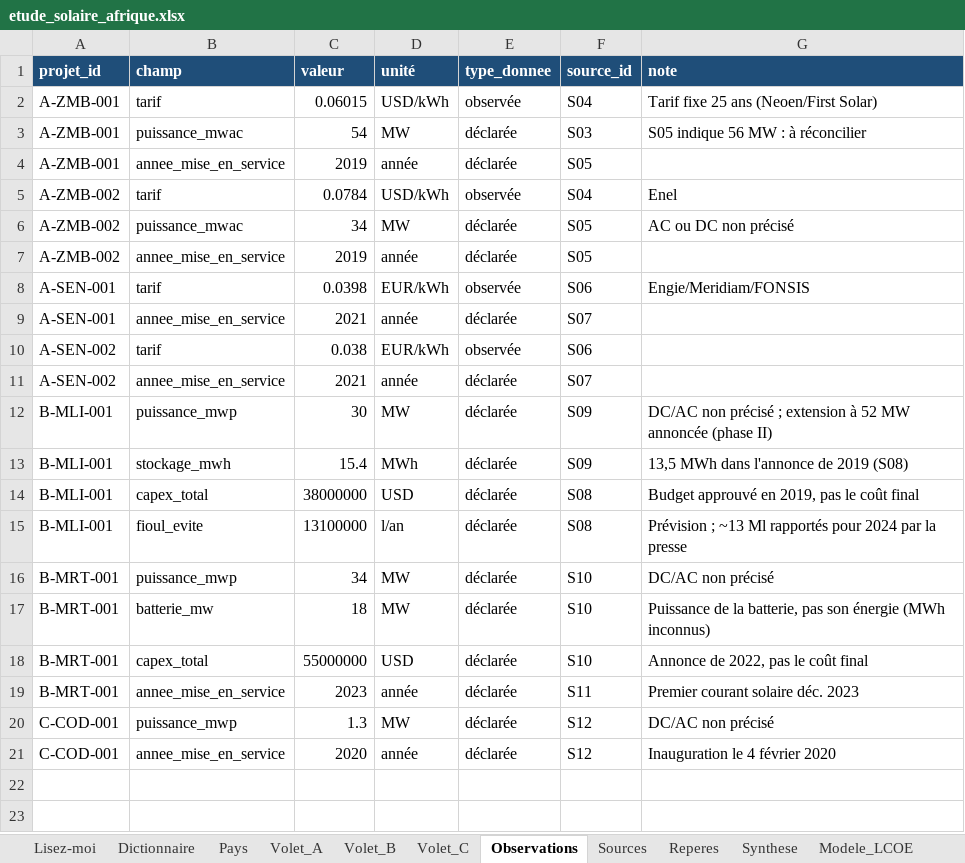
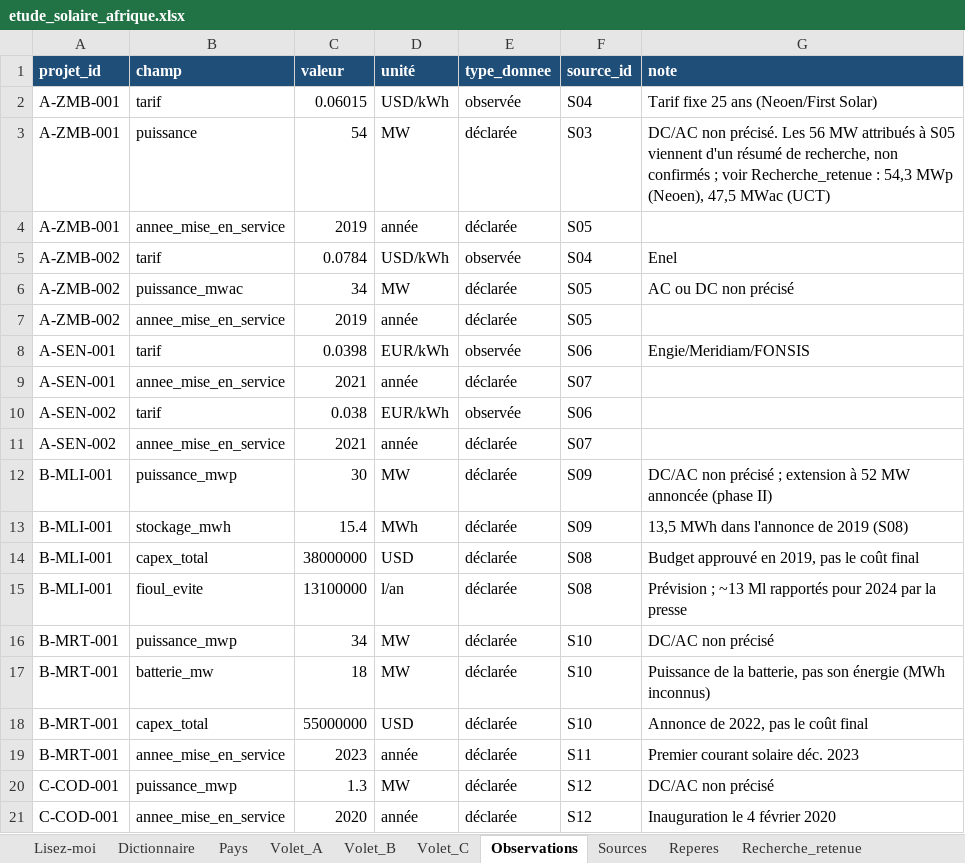
Before and after one commit to boujieka/Boujieka, an Excel workbook: studies/solaire-afrique/etude_solaire_afrique.xlsx, sheet Observations, drawn as a sheet; values as stored, in another font and other column widths than the file's, no borders; the diff names each change by its address in the sheet, - before the commit and + after, or states it on an @@ line.

```diff
--- a/studies/solaire-afrique/etude_solaire_afrique.xlsx (sheet Observations)
+++ b/studies/solaire-afrique/etude_solaire_afrique.xlsx (sheet Observations)
+sheet tab: Recherche_retenue
-B3 (champ): puissance_mwac
+B3 (champ): puissance
-G3 (note): S05 indique 56 MW : à réconcilier
+G3 (note): DC/AC non précisé. Les 56 MW attribués à S05 viennent d'un résumé de recherche, non confirmés ; voir Recherche_retenue : 54,3 MWp (Neoen), 47,5 MWac (UCT)
```
Also changed, not shown: sheet Volet_A, sheet Volet_B, sheet Lisez-moi, sheet Sources, other sheet tabs, 18 other files.
